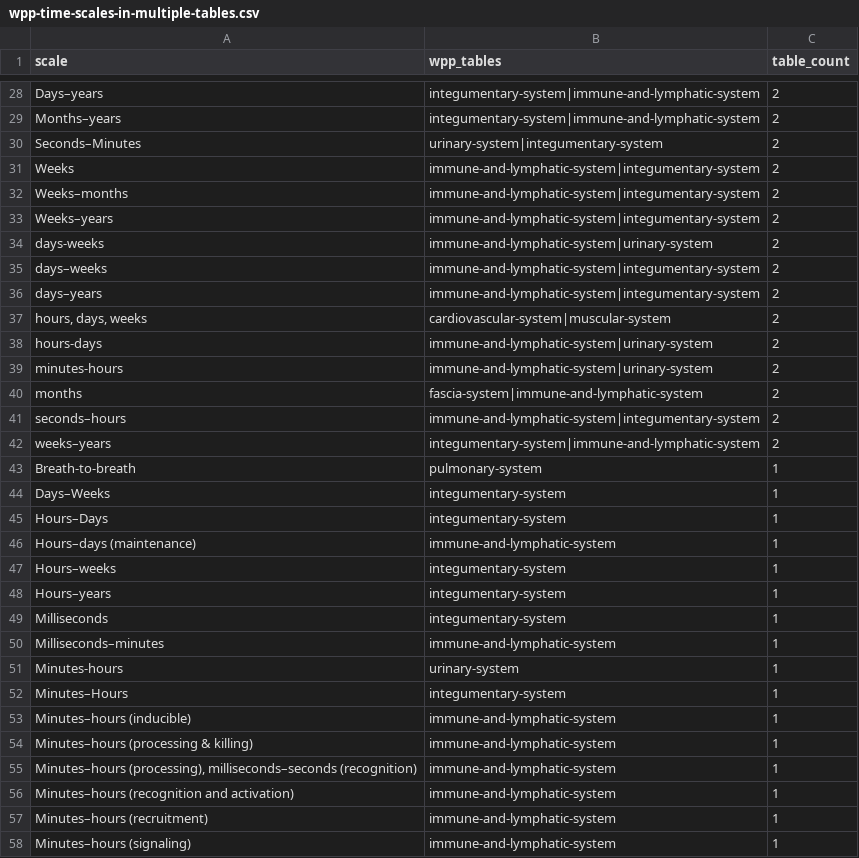
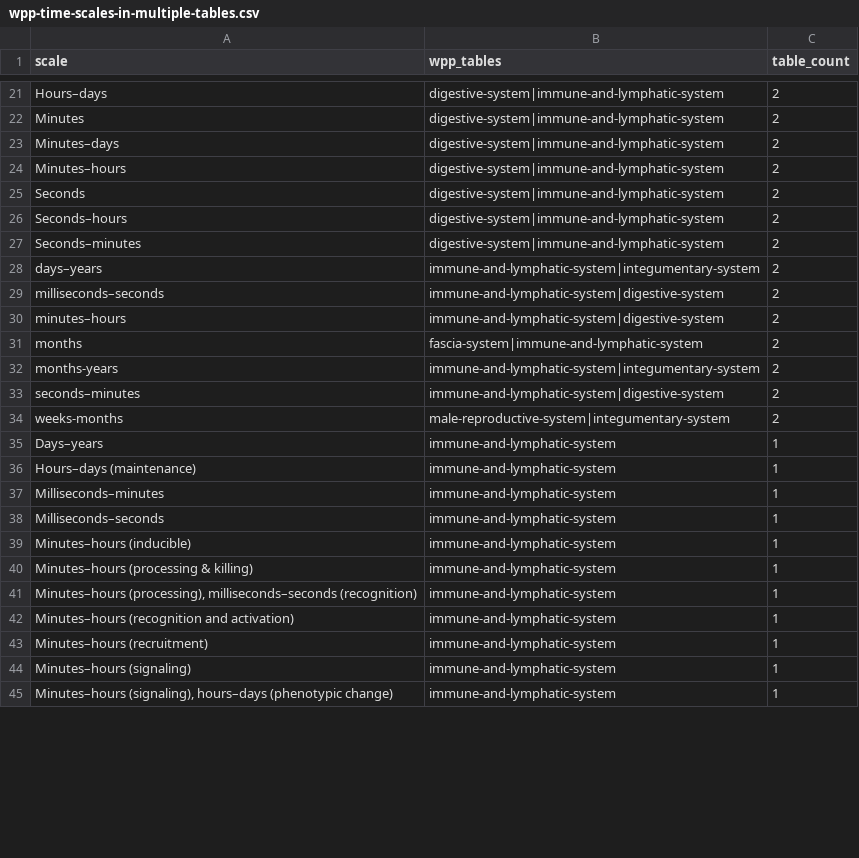
Before and after one commit to wholepersonproject/wpp-data-products, a CSV file: reports/validation/wpp-time-scales-in-multiple-tables.csv, drawn as a sheet; only a part is shown, gaps mark what is left out; the shorter side is filled out with more unchanged rows; removed rows and columns are numbered as before the commit, all else as after; the diff covers the shown part only; the diff names each change by its address in the sheet, - before the commit and + after, or states it on an @@ line.

```diff
--- a/reports/validation/wpp-time-scales-in-multiple-tables.csv
+++ b/reports/validation/wpp-time-scales-in-multiple-tables.csv
-A21 (scale): Days–years
+A21 (scale): Hours–days
-B21 (wpp_tables): integumentary-system|immune-and-lymphatic-system
+B21 (wpp_tables): digestive-system|immune-and-lymphatic-system
+row 22: Minutes | digestive-system|immune-and-lymphatic-system | 2
-A23 (scale): Months–years
+A23 (scale): Minutes–days
-B23 (wpp_tables): integumentary-system|immune-and-lymphatic-system
+B23 (wpp_tables): digestive-system|immune-and-lymphatic-system
-A24 (scale): Seconds–Minutes
+A24 (scale): Minutes–hours
-B24 (wpp_tables): urinary-system|integumentary-system
+B24 (wpp_tables): digestive-system|immune-and-lymphatic-system
-A25 (scale): Weeks
+A25 (scale): Seconds
-B25:B26 (wpp_tables): immune-and-lymphatic-system|integumentary-system
+B25:B26 (wpp_tables): digestive-system|immune-and-lymphatic-system
-A26 (scale): Weeks–months
+A26 (scale): Seconds–hours
-row 33: Weeks–years | immune-and-lymphatic-system|integumentary-system | 2
-row 34: days-weeks | immune-and-lymphatic-system|urinary-system | 2
-A27 (scale): days–weeks
+A27 (scale): Seconds–minutes
-B27 (wpp_tables): immune-and-lymphatic-system|integumentary-system
+B27 (wpp_tables): digestive-system|immune-and-lymphatic-system
-row 37: hours, days, weeks | cardiovascular-system|muscular-system | 2
-A29 (scale): hours-days
+A29 (scale): milliseconds–seconds
-B29:B30 (wpp_tables): immune-and-lymphatic-system|urinary-system
+B29:B30 (wpp_tables): immune-and-lymphatic-system|digestive-system
-A30 (scale): minutes-hours
+A30 (scale): minutes–hours
-A32 (scale): seconds–hours
+A32 (scale): months-years
+row 33: seconds–minutes | immune-and-lymphatic-system|digestive-system | 2
-A34 (scale): weeks–years
+A34 (scale): weeks-months
-B34 (wpp_tables): integumentary-system|immune-and-lymphatic-system
+B34 (wpp_tables): male-reproductive-system|integumentary-system
-row 43: Breath-to-breath | pulmonary-system | 1
-A35 (scale): Days–Weeks
+A35 (scale): Days–years
-B35 (wpp_tables): integumentary-system
+B35 (wpp_tables): immune-and-lymphatic-system
-row 45: Hours–Days | integumentary-system | 1
-row 47: Hours–weeks | integumentary-system | 1
-row 48: Hours–years | integumentary-system | 1
-row 49: Milliseconds | integumentary-system | 1
-row 51: Minutes-hours | urinary-system | 1
-row 52: Minutes–Hours | integumentary-system | 1
+row 38: Milliseconds–seconds | immune-and-lymphatic-system | 1
```
Also changed, not shown: 14 added rows, 23 removed rows and 29 edited cells elsewhere in this file, reports/ad-hoc/named-graphs.csv, reports/validation/wpp-cl-missing-in-asctb.csv, 13 other files.
